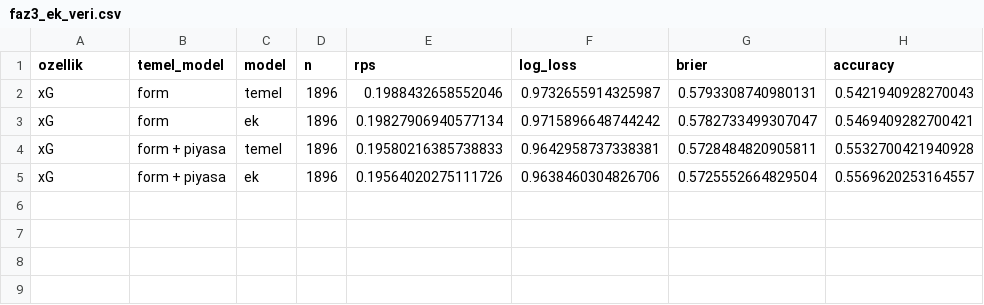
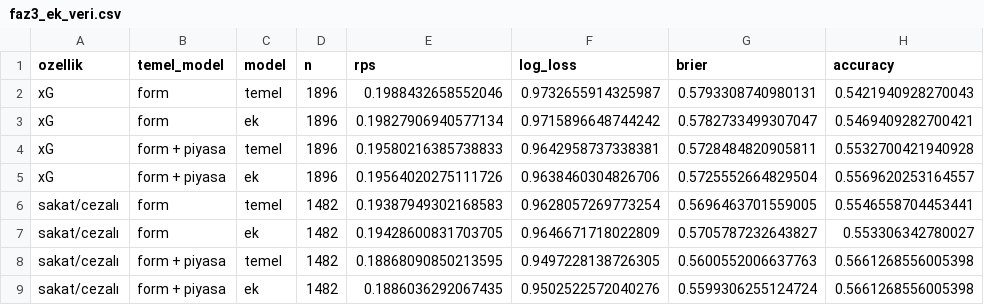
Before and after one commit to Tayips/IddiaTahmin, a CSV file: reports/faz3_ek_veri.csv, drawn as a sheet; the diff names each change by its address in the sheet, - before the commit and + after, or states it on an @@ line.

```diff
--- a/reports/faz3_ek_veri.csv
+++ b/reports/faz3_ek_veri.csv
+row 6: sakat/cezalı | form | temel | 1482 | 0.19387949302168583 | 0.9628057269773254 | 0.5696463701559005 | 0.5546558704453441
+row 7: sakat/cezalı | form | ek | 1482 | 0.19428600831703705 | 0.9646671718022809 | 0.5705787232643827 | 0.553306342780027
+row 8: sakat/cezalı | form + piyasa | temel | 1482 | 0.18868090850213595 | 0.9497228138726305 | 0.5600552006637763 | 0.5661268556005398
+row 9: sakat/cezalı | form + piyasa | ek | 1482 | 0.1886036292067435 | 0.9502522572040276 | 0.5599306255124724 | 0.5661268556005398
```
Also changed, not shown: 2 other files.
